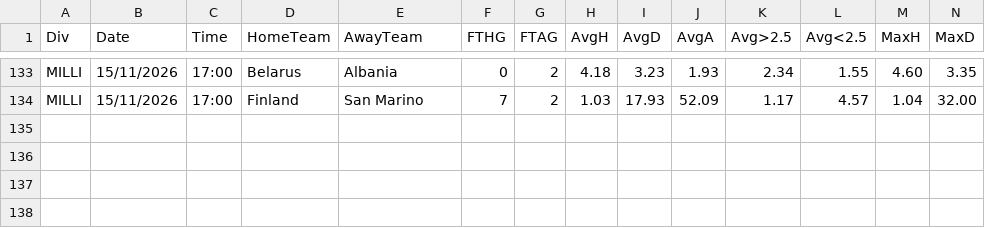
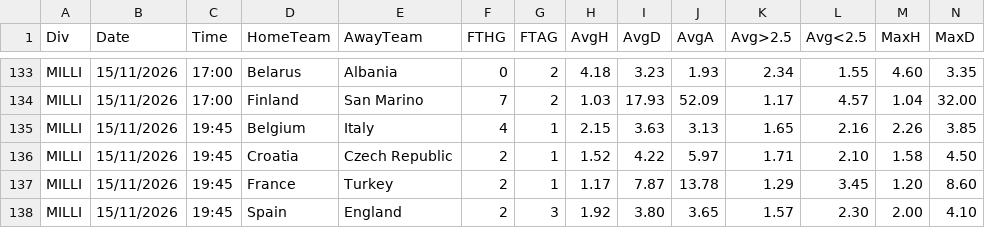
Before and after one commit to dcoyusufko/oran-veri, a CSV file: data/kupa/2627/MILLI.csv, drawn as a sheet; only a part is shown, gaps mark what is left out; rows hold the shown columns only; the diff names each change by its address in the sheet, - before the commit and + after, or states it on an @@ line.

```diff
--- a/data/kupa/2627/MILLI.csv
+++ b/data/kupa/2627/MILLI.csv
+row 135: MILLI | 15/11/2026 | 19:45 | Belgium | Italy | 4 | 1 | 2.15 | 3.63 | 3.13 | 1.65 | 2.16 | 2.26 | 3.85
+row 136: MILLI | 15/11/2026 | 19:45 | Croatia | Czech Republic | 2 | 1 | 1.52 | 4.22 | 5.97 | 1.71 | 2.10 | 1.58 | 4.50
+row 137: MILLI | 15/11/2026 | 19:45 | France | Turkey | 2 | 1 | 1.17 | 7.87 | 13.78 | 1.29 | 3.45 | 1.20 | 8.60
+row 138: MILLI | 15/11/2026 | 19:45 | Spain | England | 2 | 3 | 1.92 | 3.80 | 3.65 | 1.57 | 2.30 | 2.00 | 4.10
```
Also changed, not shown: data/kupa/aktif.csv.
